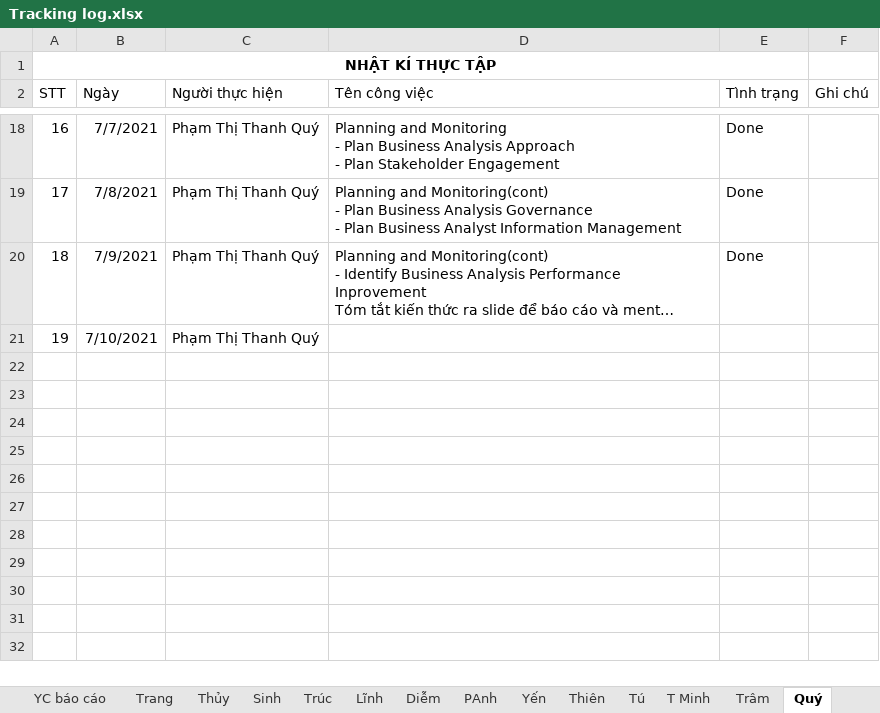
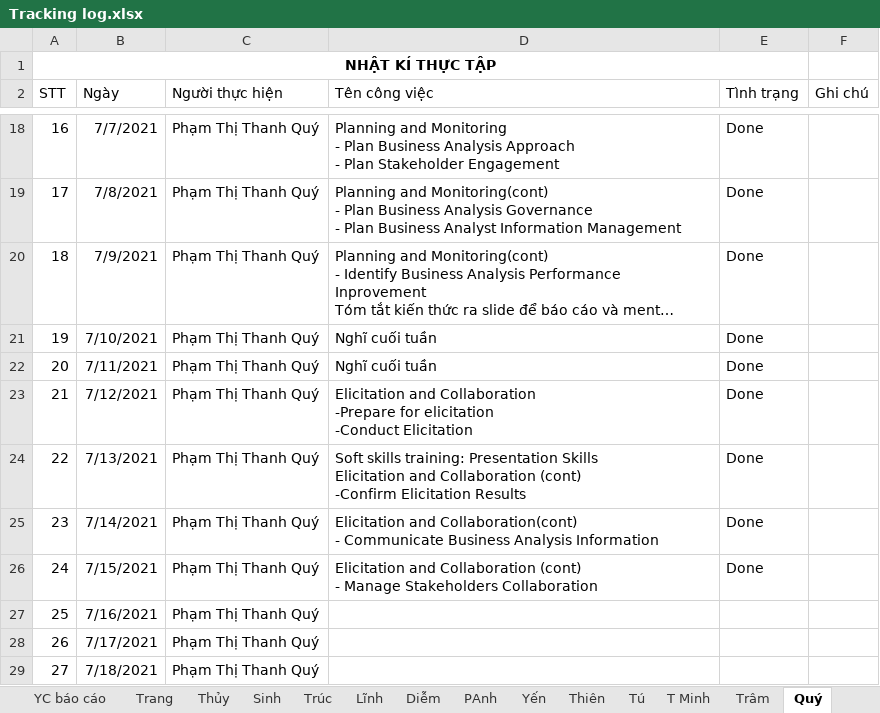
Before and after one commit to nhamct/TTNN44K, an Excel workbook: Tracking log.xlsx, sheet Quý, drawn as a sheet; only a part is shown, gaps mark what is left out; long unchanged cells end in …; values as stored, in another font and other column widths than the file's, no borders; table styles not drawn; ↵ is a line break in a cell; the diff names each change by its address in the sheet, - before the commit and + after, or states it on an @@ line.

Commit message:
update

```diff
--- a/Tracking log.xlsx (sheet Quý)
+++ b/Tracking log.xlsx (sheet Quý)
-D21 (Tên công việc): (empty)
+D21 (Tên công việc): Nghĩ cuối tuần
-E21 (Tình trạng): (empty)
+E21 (Tình trạng): Done
+row 22: 20 | 7/11/2021 | Phạm Thị Thanh Quý | Nghĩ cuối tuần | Done
+row 23: 21 | 7/12/2021 | Phạm Thị Thanh Quý | Elicitation and Collaboration ↵ -Prepare for elicitation ↵ -Conduct Elicitation | Done
+row 24: 22 | 7/13/2021 | Phạm Thị Thanh Quý | Soft skills training: Presentation Skills ↵ Elicitation and Collaboration (cont) ↵ -Confirm Elicitation Results | Done
+row 25: 23 | 7/14/2021 | Phạm Thị Thanh Quý | Elicitation and Collaboration(cont) ↵ - Communicate Business Analysis Information | Done
+row 26: 24 | 7/15/2021 | Phạm Thị Thanh Quý | Elicitation and Collaboration (cont) ↵ - Manage Stakeholders Collaboration | Done
+row 27: 25 | 7/16/2021 | Phạm Thị Thanh Quý
+row 28: 26 | 7/17/2021 | Phạm Thị Thanh Quý
+row 29: 27 | 7/18/2021 | Phạm Thị Thanh Quý
```
